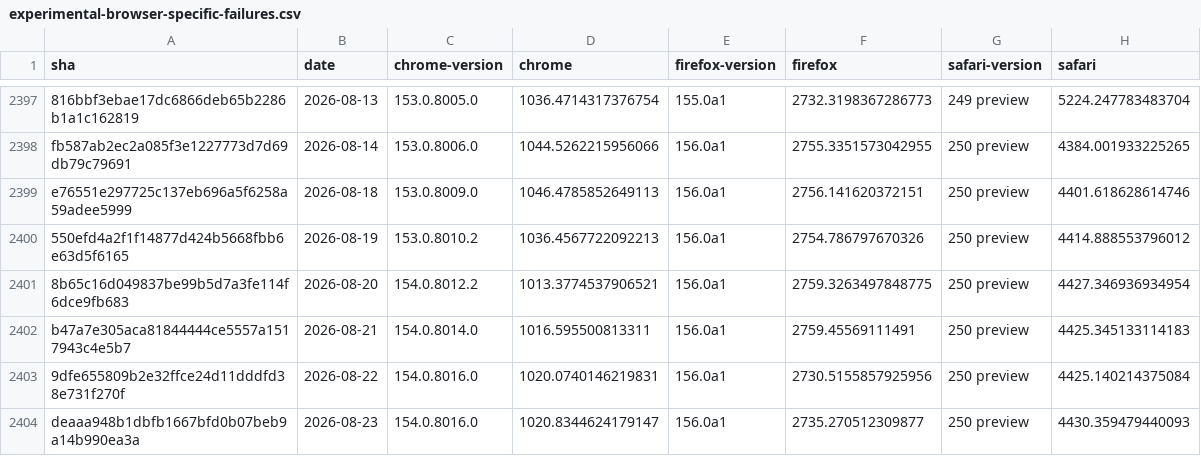
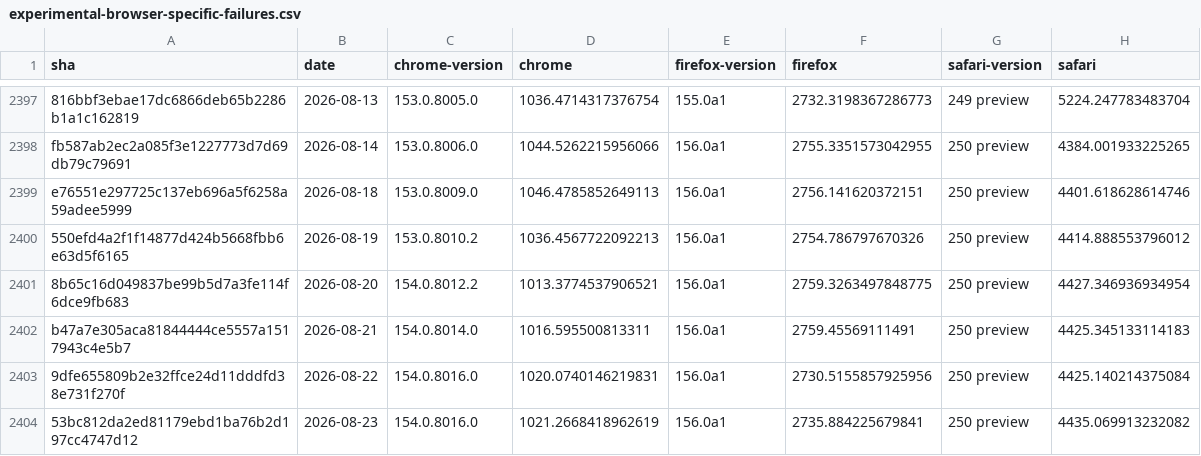
Before and after one commit to cauut121997-create/results-analysis, a CSV file: data/experimental-browser-specific-failures.csv, drawn as a sheet; only a part is shown, gaps mark what is left out.

```diff
--- a/data/experimental-browser-specific-failures.csv
+++ b/data/experimental-browser-specific-failures.csv
@@ -2403,2 +2403,2 @@ b47a7e305aca81844444ce5557a1517943c4e5b7,2026-08-21,154.0.8014.0,1016.5955008133
 9dfe655809b2e32ffce24d11dddfd38e731f270f,2026-08-22,154.0.8016.0,1020.0740146219831,156.0a1,2730.5155857925956,250 preview,4425.140214375084
-deaaa948b1dbfb1667bfd0b07beb9a14b990ea3a,2026-08-23,154.0.8016.0,1020.8344624179147,156.0a1,2735.270512309877,250 preview,4430.359479440093
+53bc812da2ed81179ebd1ba76b2d197cc4747d12,2026-08-23,154.0.8016.0,1021.2668418962619,156.0a1,2735.884225679841,250 preview,4435.069913232082
```
Also changed, not shown: data/interop-2025/interop-2025-experimental-v2.csv.
